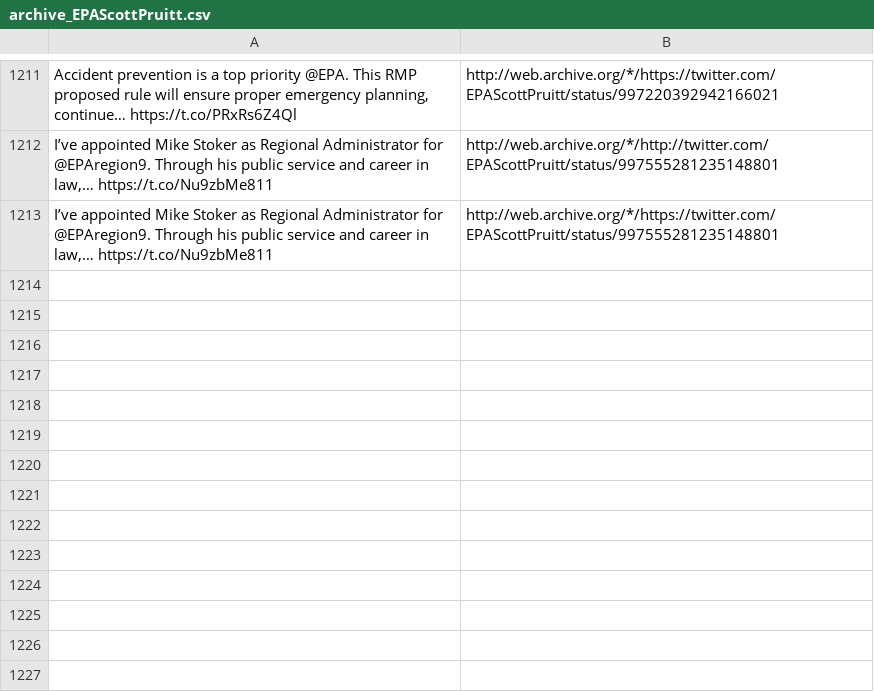
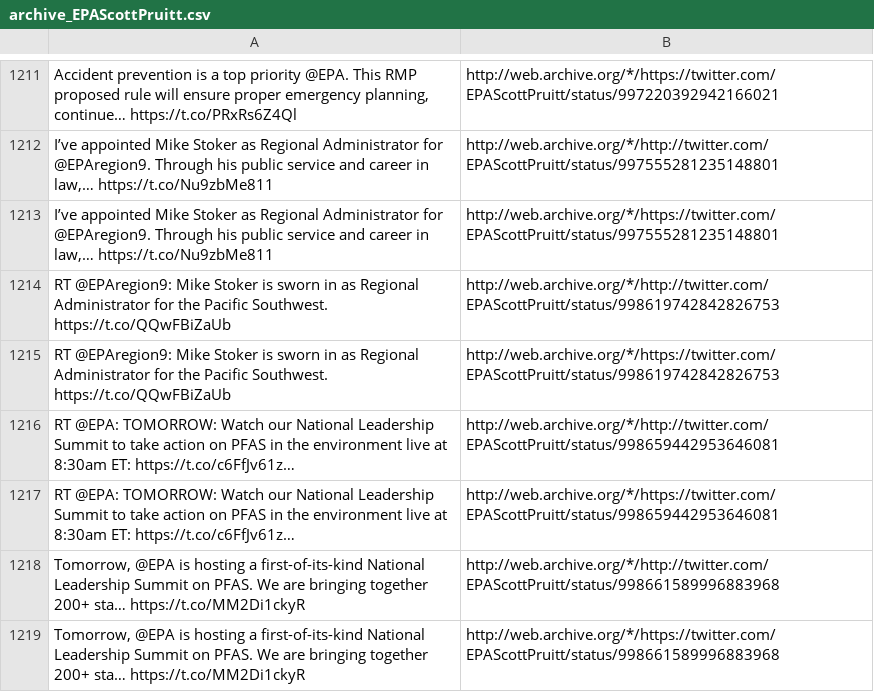
Before and after one commit to patrick-brian-mooney/archive-junta, a CSV file: data/archive_EPAScottPruitt.csv, drawn as a sheet; only a part is shown, gaps mark what is left out; the diff names each change by its address in the sheet, - before the commit and + after, or states it on an @@ line.

```diff
--- a/data/archive_EPAScottPruitt.csv
+++ b/data/archive_EPAScottPruitt.csv
+row 1214: RT @EPAregion9: Mike Stoker is sworn in as Regional Administrator for the Pacific Southwest. https://t.co/QQwFBiZaUb | http://web.archive.org/*/http://twitter.com/EPAScottPruitt/status/998619742842826753
+row 1215: RT @EPAregion9: Mike Stoker is sworn in as Regional Administrator for the Pacific Southwest. https://t.co/QQwFBiZaUb | http://web.archive.org/*/https://twitter.com/EPAScottPruitt/status/998619742842826753
+row 1216: RT @EPA: TOMORROW: Watch our National Leadership Summit to take action on PFAS in the environment live at 8:30am ET: https://t.co/c6FfJv61z… | http://web.archive.org/*/http://twitter.com/EPAScottPruitt/status/998659442953646081
+row 1217: RT @EPA: TOMORROW: Watch our National Leadership Summit to take action on PFAS in the environment live at 8:30am ET: https://t.co/c6FfJv61z… | http://web.archive.org/*/https://twitter.com/EPAScottPruitt/status/998659442953646081
+row 1218: Tomorrow, @EPA is hosting a first-of-its-kind National Leadership Summit on PFAS. We are bringing together 200+ sta… https://t.co/MM2Di1ckyR | http://web.archive.org/*/http://twitter.com/EPAScottPruitt/status/998661589996883968
+row 1219: Tomorrow, @EPA is hosting a first-of-its-kind National Leadership Summit on PFAS. We are bringing together 200+ sta… https://t.co/MM2Di1ckyR | http://web.archive.org/*/https://twitter.com/EPAScottPruitt/status/998661589996883968
```
Also changed, not shown: data/archive_DepSecHargan.csv, data/archive_SecAzar.csv, 22 other files.
